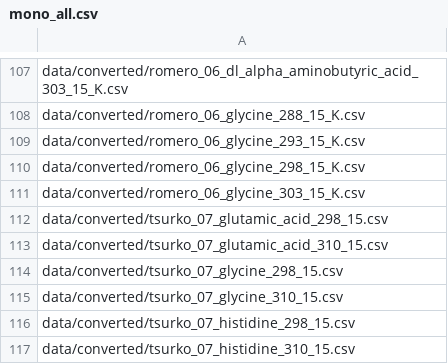
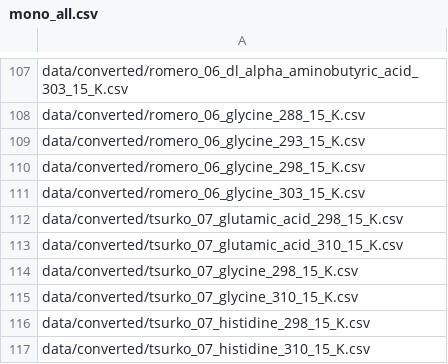
Before and after one commit to thermodynamicsvirtuallab/aw-models, a CSV file: data/lists/mono_all.csv, drawn as a sheet; only a part is shown, gaps mark what is left out.

```diff
--- a/data/lists/mono_all.csv
+++ b/data/lists/mono_all.csv
@@ -111,7 +111,7 @@ data/converted/romero_06_glycine_298_15_K.csv
 data/converted/romero_06_glycine_303_15_K.csv
-data/converted/tsurko_07_glutamic_acid_298_15.csv
-data/converted/tsurko_07_glutamic_acid_310_15.csv
-data/converted/tsurko_07_glycine_298_15.csv
-data/converted/tsurko_07_glycine_310_15.csv
-data/converted/tsurko_07_histidine_298_15.csv
-data/converted/tsurko_07_histidine_310_15.csv
+data/converted/tsurko_07_glutamic_acid_298_15_K.csv
+data/converted/tsurko_07_glutamic_acid_310_15_K.csv
+data/converted/tsurko_07_glycine_298_15_K.csv
+data/converted/tsurko_07_glycine_310_15_K.csv
+data/converted/tsurko_07_histidine_298_15_K.csv
+data/converted/tsurko_07_histidine_310_15_K.csv
```
Also changed, not shown: 12 other files.
